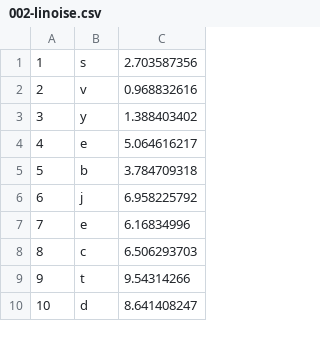
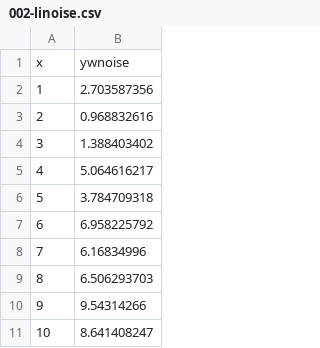
Before and after one commit to microsoft/hol-azure-machine-learning, a CSV file: appx/002-linoise.csv, drawn as a sheet; only a part is shown; removed rows and columns are numbered as before the commit, all else as after; the diff names each change by its address in the sheet, - before the commit and + after, or states it on an @@ line.

Commit message:
Linoise Dataset is corrected with header and removed redundant column

```diff
--- a/appx/002-linoise.csv
+++ b/appx/002-linoise.csv
-column B, rows 1-10: s | v | y | e | b | j | e | c | t | d
+row 1: x | ywnoise
```
